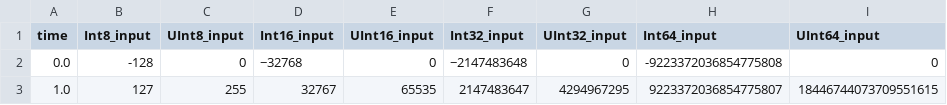
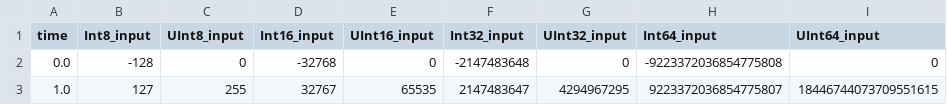
Before and after one commit to modelica/Reference-FMUs, a CSV file: Feedthrough/Feedthrough_in.csv, drawn as a sheet.

```diff
--- a/Feedthrough/Feedthrough_in.csv
+++ b/Feedthrough/Feedthrough_in.csv
@@ -1,3 +1,3 @@
 time,Int8_input,UInt8_input,Int16_input,UInt16_input,Int32_input,UInt32_input,Int64_input,UInt64_input
-0.0,-128,0,−32768,0,−2147483648,0,-9223372036854775808,0
+0.0,-128,0,-32768,0,-2147483648,0,-9223372036854775808,0
 1.0,127,255,32767,65535,2147483647,4294967295,9223372036854775807,18446744073709551615
```
Also changed, not shown: 1 other file.
